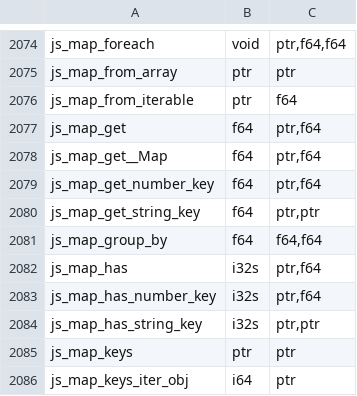
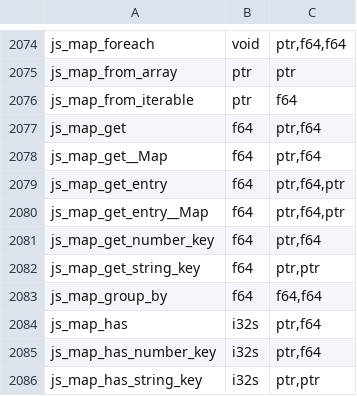
Before and after one commit to PerryTS/perry, a TSV file: crates/perry-codegen/src/wasm32/runtime_abi.tsv, drawn as a sheet; only a part is shown, gaps mark what is left out; the shorter side is filled out with more unchanged rows.

Commit message:
codegen: fuse Map get-then-set into one lookup (pipeline -11.1%)
js_map_get_entry/js_map_get_entry__Map return the entry value slot through an
out pointer; a region (one MapSet expression, or a Let followed by a set of the
same key in the same list) keeps the slot in a stack cell that every emitted
call zeroes first, and the set stores into it only when the key bits match and
the value is a plain double. Otherwise it is the ordinary js_map_set.

```diff
--- a/crates/perry-codegen/src/wasm32/runtime_abi.tsv
+++ b/crates/perry-codegen/src/wasm32/runtime_abi.tsv
@@ -2078,2 +2078,4 @@ js_map_get	f64	ptr,f64
 js_map_get__Map	f64	ptr,f64
+js_map_get_entry	f64	ptr,f64,ptr
+js_map_get_entry__Map	f64	ptr,f64,ptr
 js_map_get_number_key	f64	ptr,f64
```
Also changed, not shown: 20 other files.
